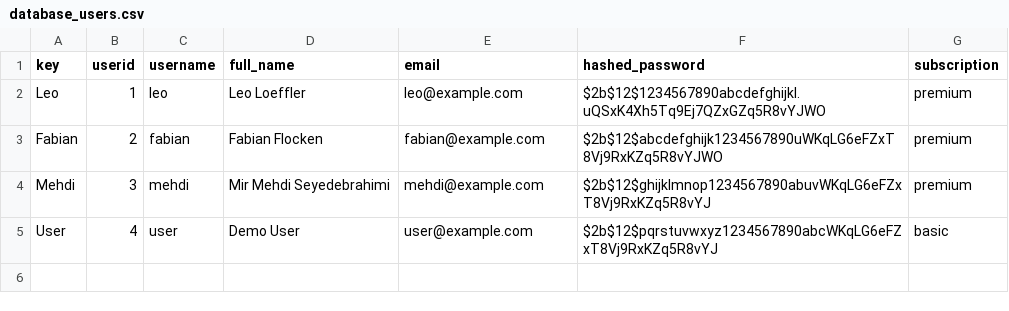
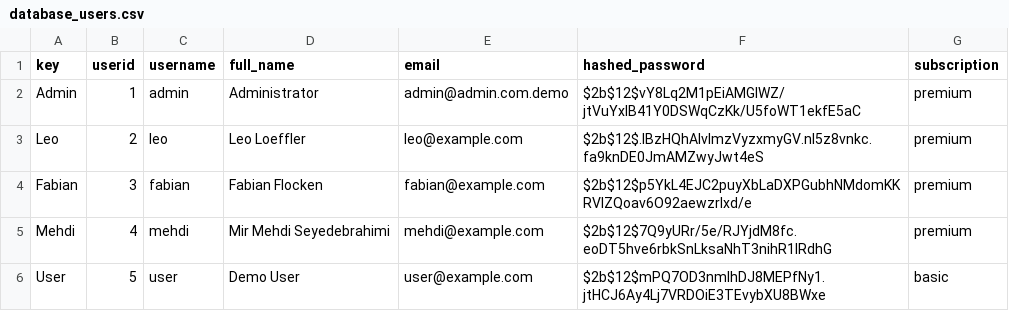
Before and after one commit to Flocken-Migrationforce/JUL24_BMLOps_Stock_market, a CSV file: src/database_users.csv, drawn as a sheet.

Commit message:
User IAM good
User IAM looks solid now

```diff
--- a/src/database_users.csv
+++ b/src/database_users.csv
@@ -1,5 +1,6 @@
 key,userid,username,full_name,email,hashed_password,subscription
-Leo,1,leo,Leo Loeffler,leo@example.com,$2b$12$1234567890abcdefghijkl.uQSxK4Xh5Tq9Ej7QZxGZq5R8vYJWO,premium
-Fabian,2,fabian,Fabian Flocken,fabian@example.com,$2b$12$abcdefghijk1234567890uWKqLG6eFZxT8Vj9RxKZq5R8vYJWO,premium
-Mehdi,3,mehdi,Mir Mehdi Seyedebrahimi,mehdi@example.com,$2b$12$ghijklmnop1234567890abuvWKqLG6eFZxT8Vj9RxKZq5R8vYJ,premium
-User,4,user,Demo User,user@example.com,$2b$12$pqrstuvwxyz1234567890abcWKqLG6eFZxT8Vj9RxKZq5R8vYJ,basic
+Admin,1,admin,Administrator,admin@admin.com.demo,$2b$12$vY8Lq2M1pEiAMGlWZ/jtVuYxIB41Y0DSWqCzKk/U5foWT1ekfE5aC,premium
+Leo,2,leo,Leo Loeffler,leo@example.com,$2b$12$.lBzHQhAlvImzVyzxmyGV.nI5z8vnkc.fa9knDE0JmAMZwyJwt4eS,premium
+Fabian,3,fabian,Fabian Flocken,fabian@example.com,$2b$12$p5YkL4EJC2puyXbLaDXPGubhNMdomKKRVIZQoav6O92aewzrlxd/e,premium
+Mehdi,4,mehdi,Mir Mehdi Seyedebrahimi,mehdi@example.com,$2b$12$7Q9yURr/5e/RJYjdM8fc.eoDT5hve6rbkSnLksaNhT3nihR1IRdhG,premium
+User,5,user,Demo User,user@example.com,$2b$12$mPQ7OD3nmlhDJ8MEPfNy1.jtHCJ6Ay4Lj7VRDOiE3TEvybXU8BWxe,basic
```
Also changed, not shown: 6 other files.
